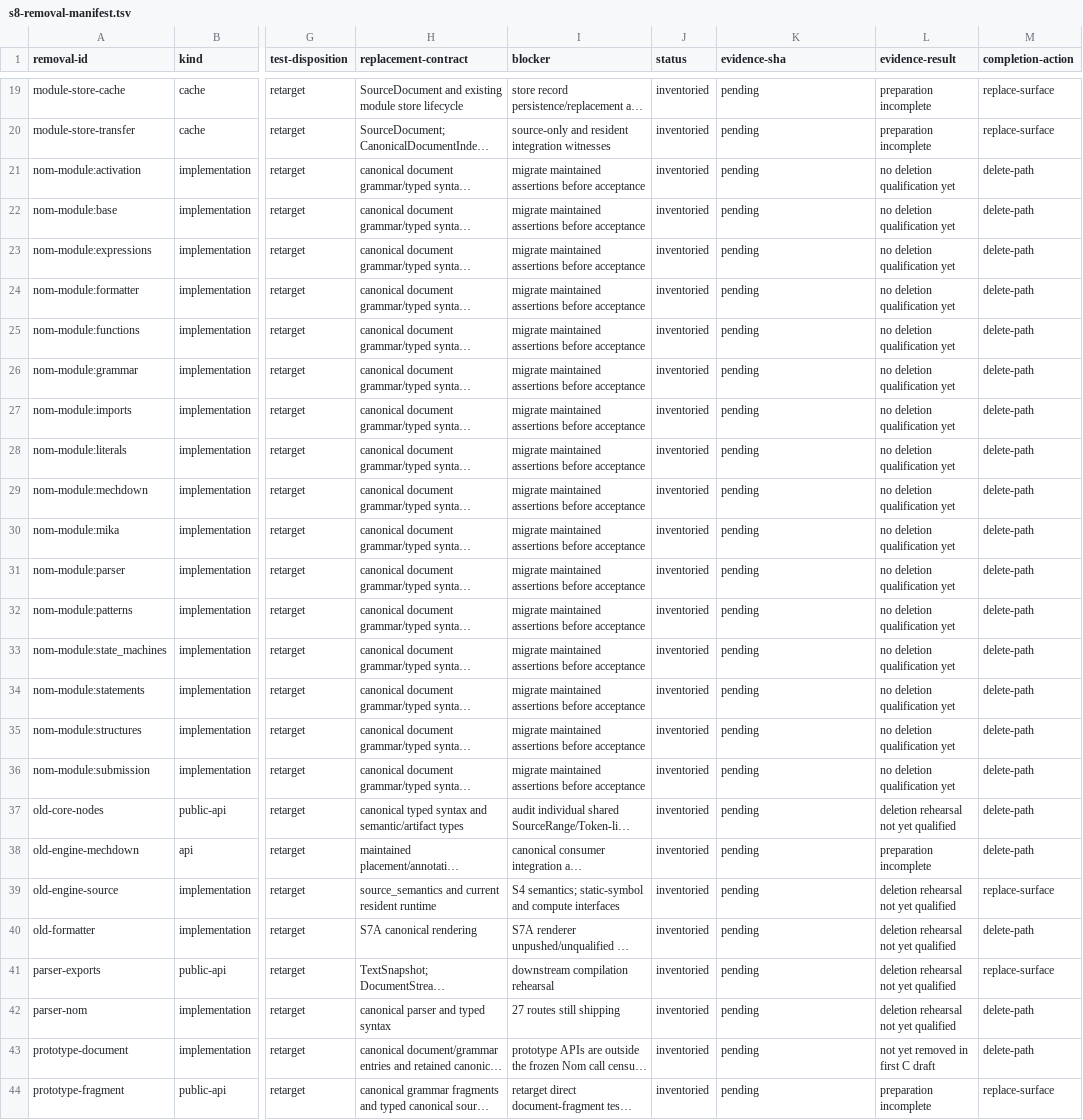
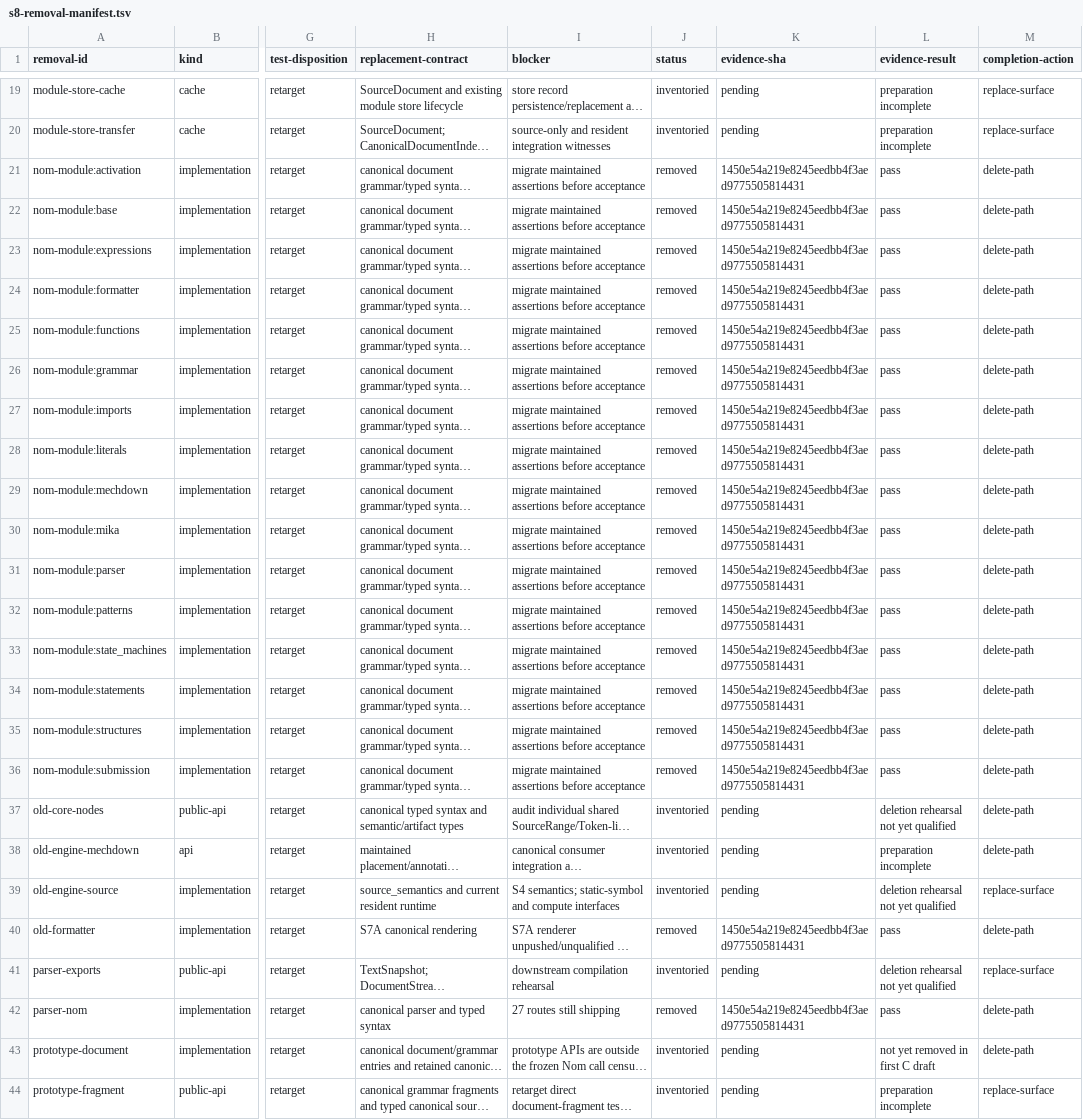
Before and after one commit to mech-lang/mech, a TSV file: docs/design/grammar-audit/s8-removal-manifest.tsv, drawn as a sheet; only a part is shown, gaps mark what is left out; long unchanged cells end in …; the diff covers the shown part only; the diff names each change by its address in the sheet, - before the commit and + after, or states it on an @@ line.

```diff
--- a/docs/design/grammar-audit/s8-removal-manifest.tsv
+++ b/docs/design/grammar-audit/s8-removal-manifest.tsv
-J21:J36 (status): inventoried
+J21:J36 (status): removed
-K21:K36 (evidence-sha): pending
+K21:K36 (evidence-sha): 1450e54a219e8245eedbb4f3aed9775505814431
-L21:L36 (evidence-result): no deletion qualification yet
+L21:L36 (evidence-result): pass
-J40 (status): inventoried
+J40 (status): removed
-K40 (evidence-sha): pending
+K40 (evidence-sha): 1450e54a219e8245eedbb4f3aed9775505814431
-L40 (evidence-result): deletion rehearsal not yet qualified
+L40 (evidence-result): pass
-J42 (status): inventoried
+J42 (status): removed
-K42 (evidence-sha): pending
+K42 (evidence-sha): 1450e54a219e8245eedbb4f3aed9775505814431
-L42 (evidence-result): deletion rehearsal not yet qualified
+L42 (evidence-result): pass
```
Also changed, not shown: 17 edited cells elsewhere in this file, 44 other files.
